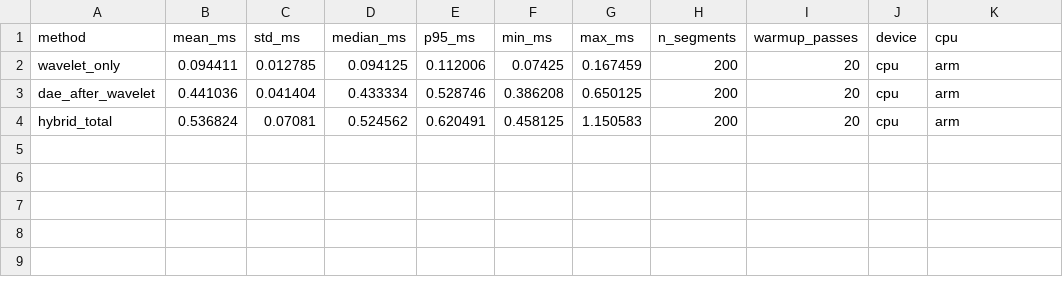
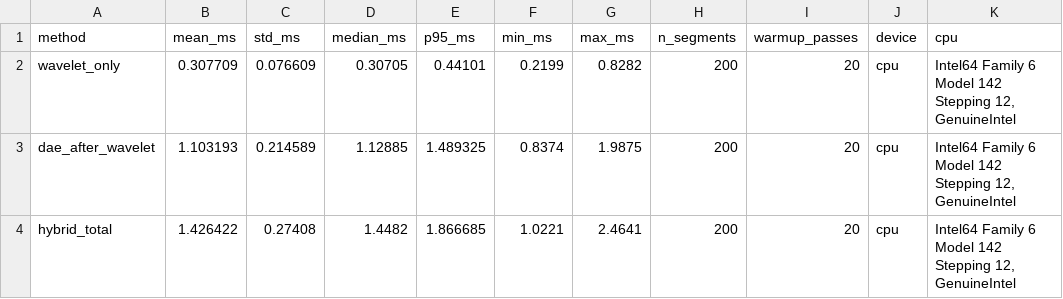
Before and after one commit to kamilrajnii-spec/eeg-denoising-reproducible-thesis, a CSV file: results/phase3/latency_summary.csv, drawn as a sheet.

```diff
--- a/results/phase3/latency_summary.csv
+++ b/results/phase3/latency_summary.csv
@@ -1,4 +1,4 @@
 method,mean_ms,std_ms,median_ms,p95_ms,min_ms,max_ms,n_segments,warmup_passes,device,cpu
-wavelet_only,0.094411,0.012785,0.094125,0.112006,0.07425,0.167459,200,20,cpu,arm
-dae_after_wavelet,0.441036,0.041404,0.433334,0.528746,0.386208,0.650125,200,20,cpu,arm
-hybrid_total,0.536824,0.07081,0.524562,0.620491,0.458125,1.150583,200,20,cpu,arm
+wavelet_only,0.307709,0.076609,0.30705,0.44101,0.2199,0.8282,200,20,cpu,"Intel64 Family 6 Model 142 Stepping 12, GenuineIntel"
+dae_after_wavelet,1.103193,0.214589,1.12885,1.489325,0.8374,1.9875,200,20,cpu,"Intel64 Family 6 Model 142 Stepping 12, GenuineIntel"
+hybrid_total,1.426422,0.27408,1.4482,1.866685,1.0221,2.4641,200,20,cpu,"Intel64 Family 6 Model 142 Stepping 12, GenuineIntel"
```
Also changed, not shown: results/phase3/erp_preservation_table.csv, results/phase3/external_validation_table.csv, 14 other files.
